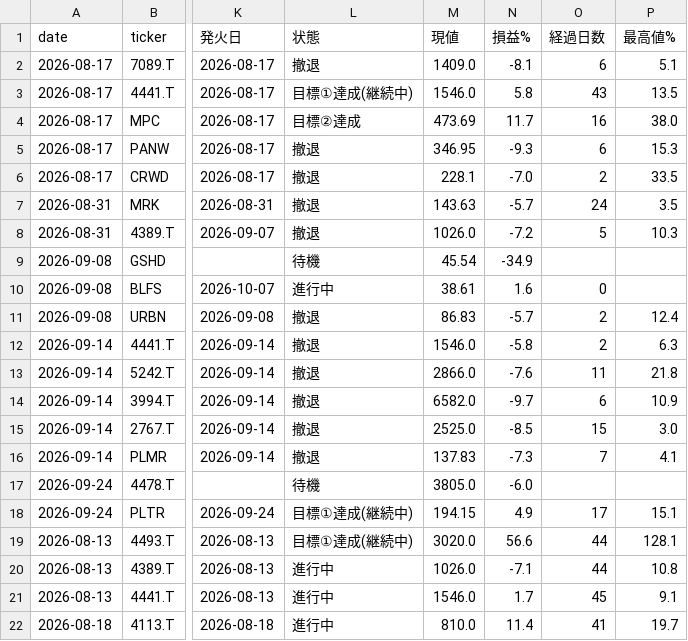
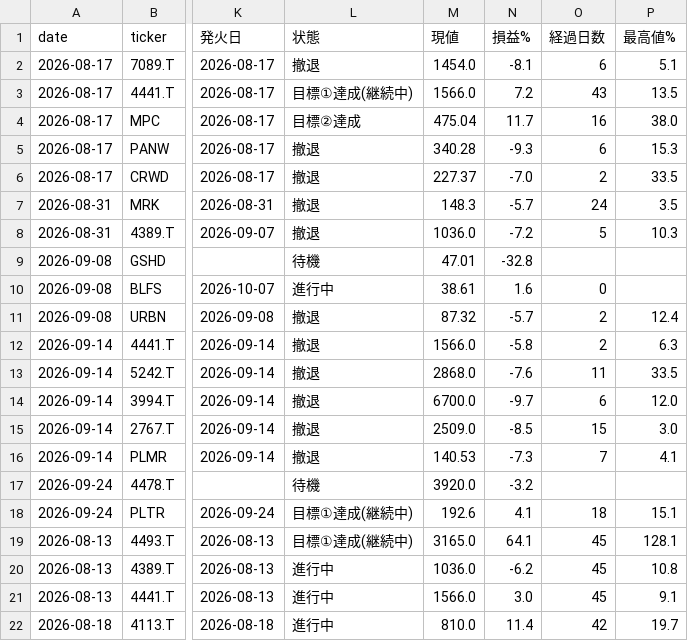
Before and after one commit to su402011-hash/high52-scanner, a CSV file: outputs/latest_track.csv, drawn as a sheet; only a part is shown, gaps mark what is left out; the diff covers the shown part only; the diff names each change by its address in the sheet, - before the commit and + after, or states it on an @@ line.

```diff
--- a/outputs/latest_track.csv
+++ b/outputs/latest_track.csv
-M2 (現値): 1409.0
+M2 (現値): 1454.0
-M3 (現値): 1546.0
+M3 (現値): 1566.0
-N3 (損益%): 5.8
+N3 (損益%): 7.2
-M4 (現値): 473.69
+M4 (現値): 475.04
-M5 (現値): 346.95
+M5 (現値): 340.28
-M6 (現値): 228.1
+M6 (現値): 227.37
-M7 (現値): 143.63
+M7 (現値): 148.3
-M8 (現値): 1026.0
+M8 (現値): 1036.0
-M9 (現値): 45.54
+M9 (現値): 47.01
-N9 (損益%): -34.9
+N9 (損益%): -32.8
-M11 (現値): 86.83
+M11 (現値): 87.32
-M12 (現値): 1546.0
+M12 (現値): 1566.0
-M13 (現値): 2866.0
+M13 (現値): 2868.0
-P13 (最高値%): 21.8
+P13 (最高値%): 33.5
-M14 (現値): 6582.0
+M14 (現値): 6700.0
-P14 (最高値%): 10.9
+P14 (最高値%): 12.0
-M15 (現値): 2525.0
+M15 (現値): 2509.0
-M16 (現値): 137.83
+M16 (現値): 140.53
-M17 (現値): 3805.0
+M17 (現値): 3920.0
-N17 (損益%): -6.0
+N17 (損益%): -3.2
-M18 (現値): 194.15
+M18 (現値): 192.6
-N18 (損益%): 4.9
+N18 (損益%): 4.1
-O18 (経過日数): 17
+O18 (経過日数): 18
-M19 (現値): 3020.0
+M19 (現値): 3165.0
-N19 (損益%): 56.6
+N19 (損益%): 64.1
-O19:O20 (経過日数): 44
+O19:O20 (経過日数): 45
-M20 (現値): 1026.0
+M20 (現値): 1036.0
-N20 (損益%): -7.1
+N20 (損益%): -6.2
-M21 (現値): 1546.0
+M21 (現値): 1566.0
-N21 (損益%): 1.7
+N21 (損益%): 3.0
-O22 (経過日数): 41
+O22 (経過日数): 42
```
Also changed, not shown: 16 edited cells elsewhere in this file, 2 other files.
